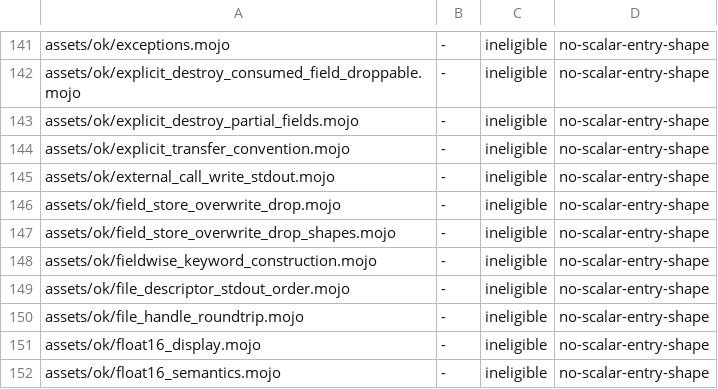
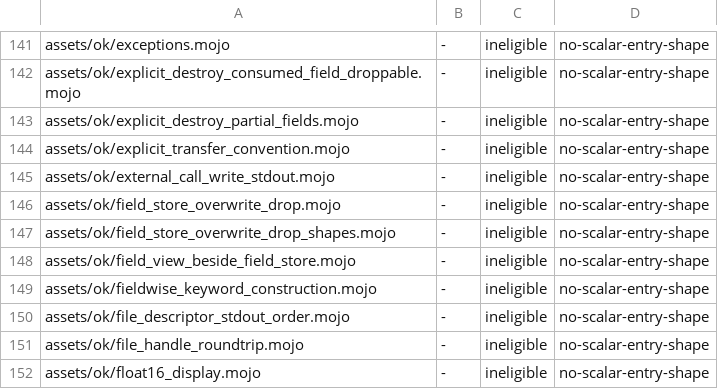
Before and after one commit to bpr/mojito, a TSV file: conformance/pliron-scalar.tsv, drawn as a sheet; only a part is shown, gaps mark what is left out; the shorter side is filled out with more unchanged rows.

```diff
--- a/conformance/pliron-scalar.tsv
+++ b/conformance/pliron-scalar.tsv
@@ -147,2 +147,3 @@ assets/ok/field_store_overwrite_drop.mojo	-	ineligible	no-scalar-entry-shape
 assets/ok/field_store_overwrite_drop_shapes.mojo	-	ineligible	no-scalar-entry-shape
+assets/ok/field_view_beside_field_store.mojo	-	ineligible	no-scalar-entry-shape
 assets/ok/fieldwise_keyword_construction.mojo	-	ineligible	no-scalar-entry-shape
```
Also changed, not shown: conformance/assets-mojo-errors.tsv, conformance/assets-mojo-rejects.tsv, 9 other files.
